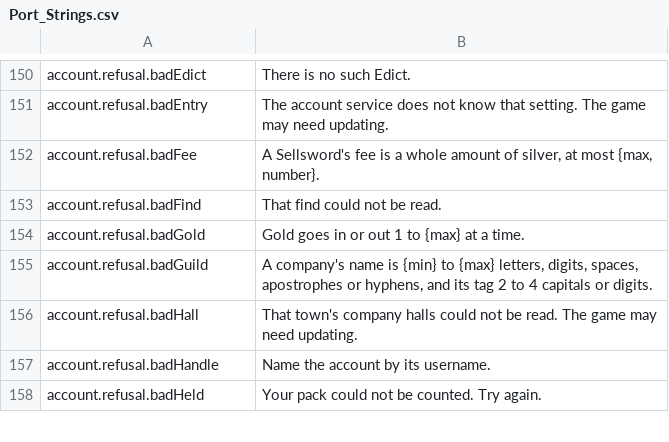
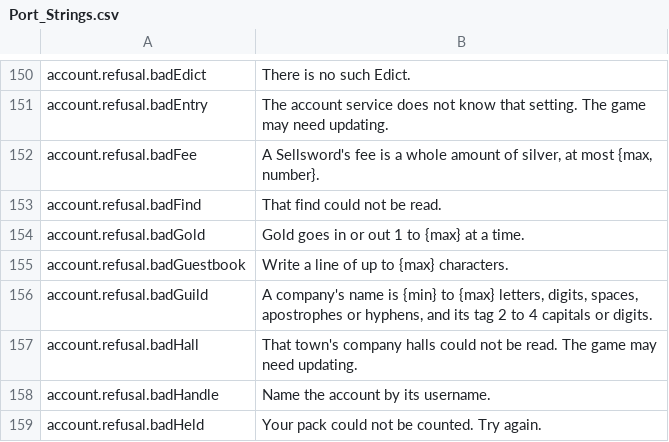
Before and after one commit to Killbow/bunnyfall, a CSV file: locales/en/Port_Strings.csv, drawn as a sheet; only a part is shown, gaps mark what is left out; the diff covers the shown part only; the diff names each change by its address in the sheet, - before the commit and + after, or states it on an @@ line.

```diff
--- a/locales/en/Port_Strings.csv
+++ b/locales/en/Port_Strings.csv
+row 155: account.refusal.badGuestbook | Write a line of up to {max} characters.
```
Also changed, not shown: 19 added rows elsewhere in this file, 20 other files.
